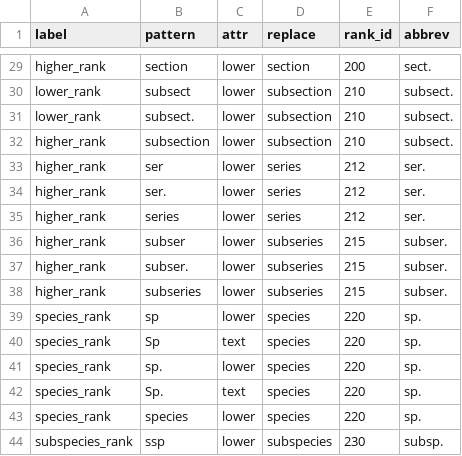
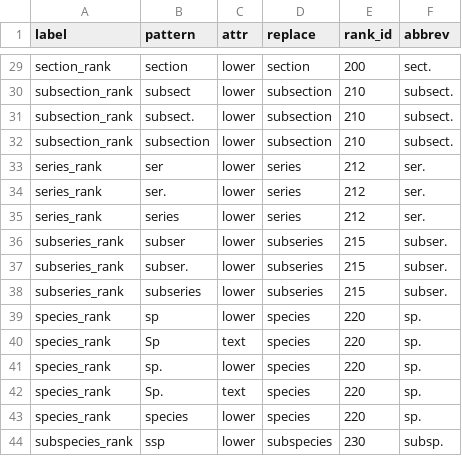
Before and after one commit to rafelafrance/traiter_plant_patterns, a CSV file: plants/pylib/vocabulary/ranks.csv, drawn as a sheet; only a part is shown, gaps mark what is left out; the diff covers the shown part only; the diff names each change by its address in the sheet, - before the commit and + after, or states it on an @@ line.

```diff
--- a/plants/pylib/vocabulary/ranks.csv
+++ b/plants/pylib/vocabulary/ranks.csv
-A29 (label): higher_rank
+A29 (label): section_rank
-A30:A31 (label): lower_rank
+A30:A31 (label): subsection_rank
-A32 (label): higher_rank
+A32 (label): subsection_rank
-A33:A35 (label): higher_rank
+A33:A35 (label): series_rank
-A36:A38 (label): higher_rank
+A36:A38 (label): subseries_rank
```
Also changed, not shown: 27 edited cells elsewhere in this file, plants/pylib/vocabulary/mock_taxa.csv, 8 other files.
